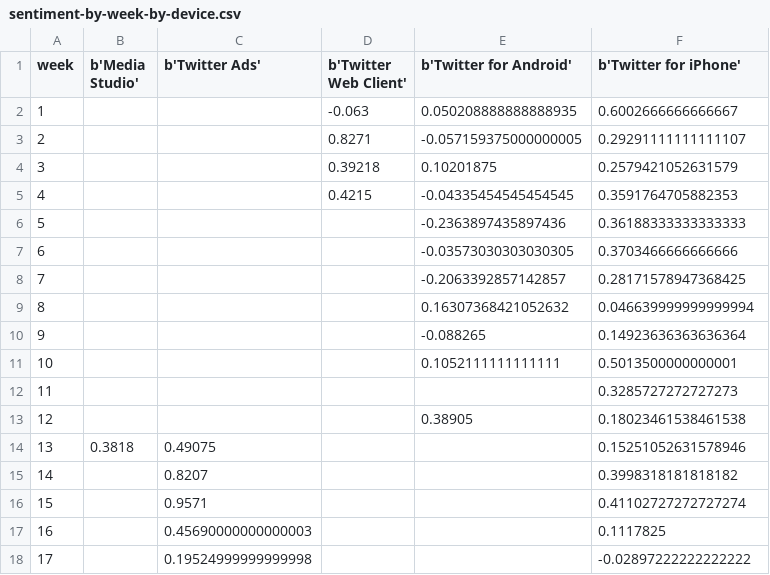
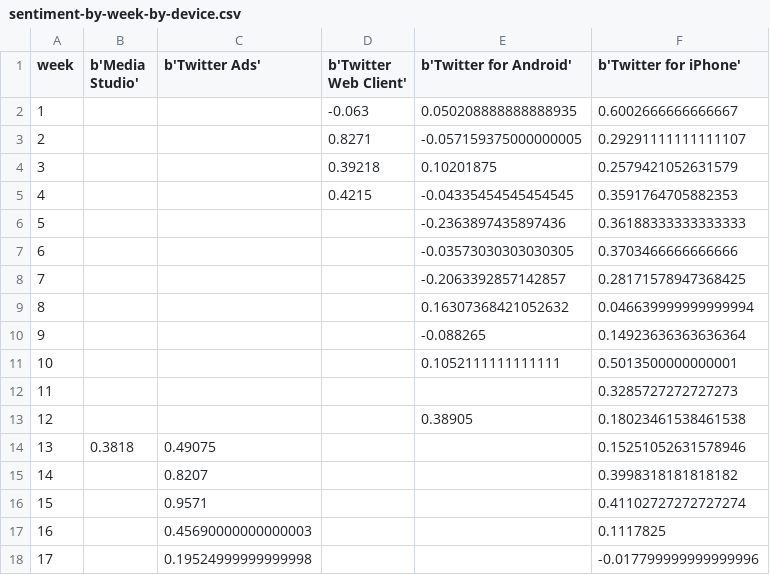
Before and after one commit to nprapps/trump-tweet-analysis, a CSV file: output/sentiment-by-week-by-device.csv, drawn as a sheet.

```diff
--- a/output/sentiment-by-week-by-device.csv
+++ b/output/sentiment-by-week-by-device.csv
@@ -17,2 +17,2 @@ week,b'Media Studio',b'Twitter Ads',b'Twitter Web Client',b'Twitter for Android'
 16,,0.45690000000000003,,,0.1117825
-17,,0.19524999999999998,,,-0.02897222222222222
+17,,0.19524999999999998,,,-0.017799999999999996
```
Also changed, not shown: output/sentiment-by-week.csv, output/tweets-per-hour-of-day.csv, 4 other files.
